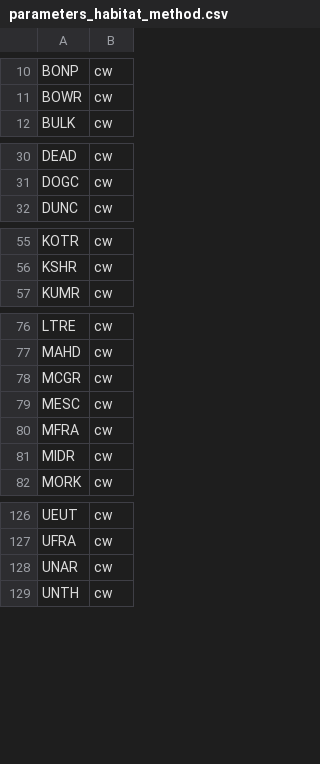
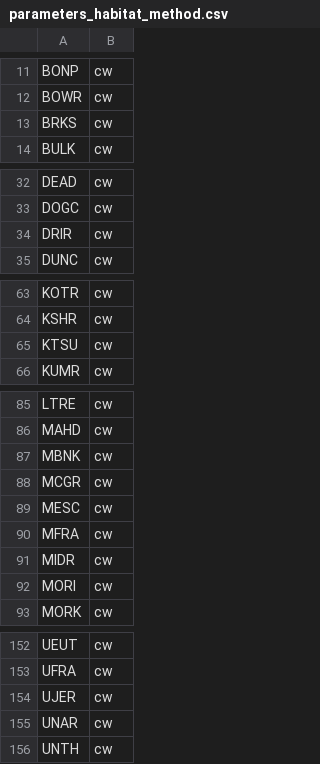
Before and after one commit to smnorris/bcfishpass, a CSV file: parameters/example_newgraph/parameters_habitat_method.csv, drawn as a sheet; only a part is shown, gaps mark what is left out; the diff covers the shown part only; the diff names each change by its address in the sheet, - before the commit and + after, or states it on an @@ line.

```diff
--- a/parameters/example_newgraph/parameters_habitat_method.csv
+++ b/parameters/example_newgraph/parameters_habitat_method.csv
+row 13: BRKS | cw
+row 34: DRIR | cw
+row 65: KTSU | cw
+row 87: MBNK | cw
+row 92: MORI | cw
+row 154: UJER | cw
```
Also changed, not shown: 21 added rows elsewhere in this file.
